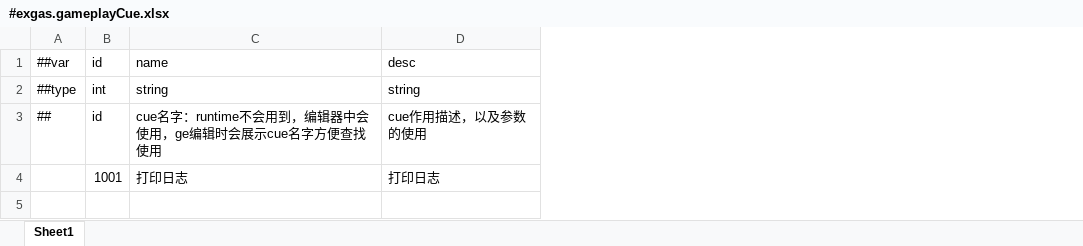
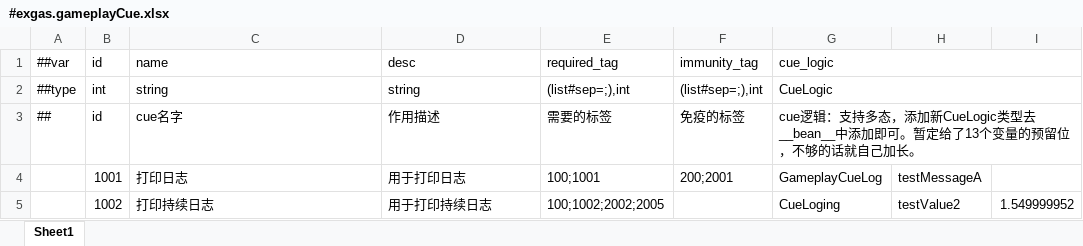
Before and after one commit to No78Vino/gameplay-ability-system-for-unity, an Excel workbook: ProjectConfigTable/exgas_config/Datas/#exgas.gameplayCue.xlsx, sheet Sheet1, drawn as a sheet; values as stored, in another font and other column widths than the file's, no borders; the diff names each change by its address in the sheet, - before the commit and + after, or states it on an @@ line.

```diff
--- a/ProjectConfigTable/exgas_config/Datas/#exgas.gameplayCue.xlsx (sheet Sheet1)
+++ b/ProjectConfigTable/exgas_config/Datas/#exgas.gameplayCue.xlsx (sheet Sheet1)
+column E (required_tag), rows 2-4: (list#sep=;),int | 需要的标签 | 100;1001
+column F (immunity_tag), rows 2-4: (list#sep=;),int | 免疫的标签 | 200;2001
+column G (cue_logic), rows 2-4: CueLogic | cue逻辑：支持多态，添加新CueLogic类型去__bean__中添加即可。暂定给了13个变量的预留位，不够的话就自己加长。 | GameplayCueLog
+column H, row 4: testMessageA
+column I, empty
-C3 (name): cue名字：runtime不会用到，编辑器中会使用，ge编辑时会展示cue名字方便查找使用
+C3 (name): cue名字
-D3 (desc): cue作用描述，以及参数的使用
+D3 (desc): 作用描述
-D4 (desc): 打印日志
+D4 (desc): 用于打印日志
+row 5:  | 1002 | 打印持续日志 | 用于打印持续日志 | 100;1002;2002;2005 |  | CueLoging | testValue2 | 1.549999952
```
Also changed, not shown: ProjectConfigTable/exgas_config/Datas/#exgas.gameplayEffect.xlsx, ProjectConfigTable/exgas_config/Datas/#exgas.gameplayTags.xlsx, 41 other files.
